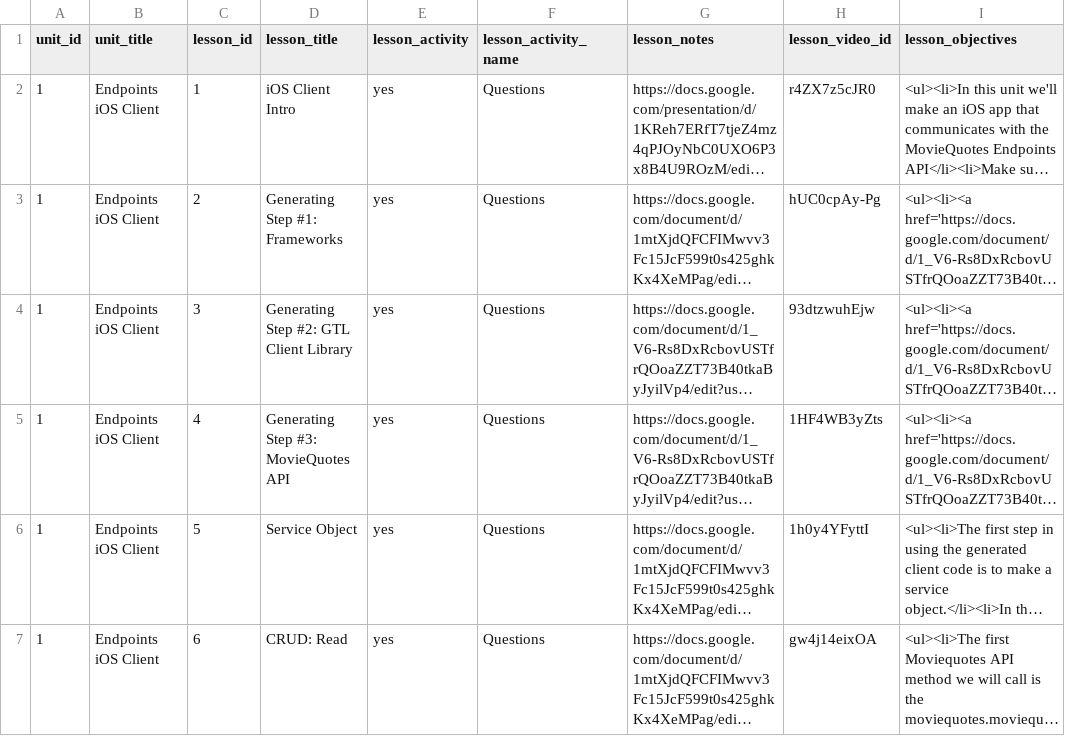
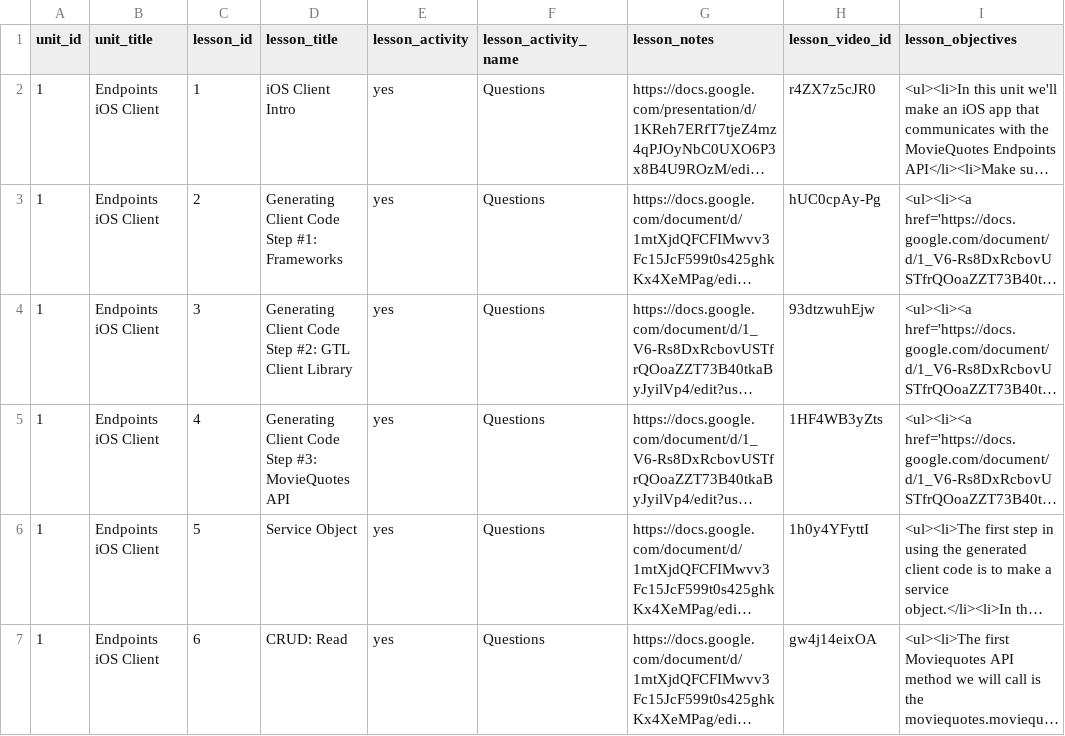
Before and after one commit to Rosebotics/RoseboticsWeb, a CSV file: courses/ios/data/lesson.csv, drawn as a sheet; only a part is shown; long unchanged cells end in …; the diff covers the shown part only; the diff names each change by its address in the sheet, - before the commit and + after, or states it on an @@ line.

```diff
--- a/courses/ios/data/lesson.csv
+++ b/courses/ios/data/lesson.csv
-D3 (lesson_title): Generating Step #1: Frameworks
+D3 (lesson_title): Generating Client Code Step #1: Frameworks
-D4 (lesson_title): Generating Step #2: GTL Client Library
+D4 (lesson_title): Generating Client Code Step #2: GTL Client Library
-D5 (lesson_title): Generating Step #3: MovieQuotes API
+D5 (lesson_title): Generating Client Code Step #3: MovieQuotes API
```
Also changed, not shown: 3 edited cells elsewhere in this file, 5 other files.
